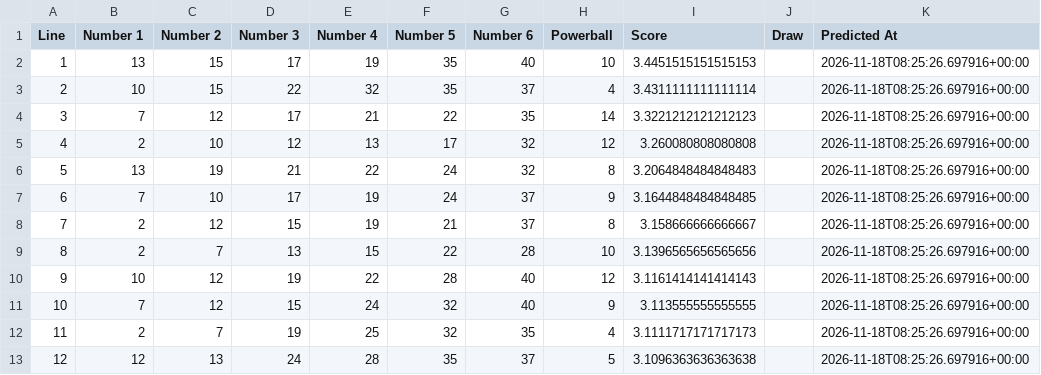
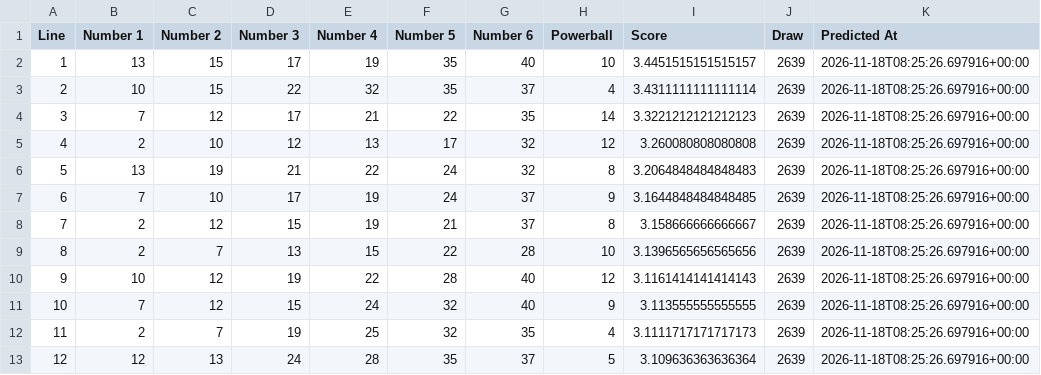
Before and after one commit to Ellywoooo/PowerballBot, a CSV file: predictions/latest.csv, drawn as a sheet.

```diff
--- a/predictions/latest.csv
+++ b/predictions/latest.csv
@@ -1,13 +1,13 @@
 Line,Number 1,Number 2,Number 3,Number 4,Number 5,Number 6,Powerball,Score,Draw,Predicted At
-1,13,15,17,19,35,40,10,3.4451515151515153,,2026-11-18T08:25:26.697916+00:00
-2,10,15,22,32,35,37,4,3.4311111111111114,,2026-11-18T08:25:26.697916+00:00
-3,7,12,17,21,22,35,14,3.3221212121212123,,2026-11-18T08:25:26.697916+00:00
-4,2,10,12,13,17,32,12,3.260080808080808,,2026-11-18T08:25:26.697916+00:00
-5,13,19,21,22,24,32,8,3.2064848484848483,,2026-11-18T08:25:26.697916+00:00
-6,7,10,17,19,24,37,9,3.1644848484848485,,2026-11-18T08:25:26.697916+00:00
-7,2,12,15,19,21,37,8,3.158666666666667,,2026-11-18T08:25:26.697916+00:00
-8,2,7,13,15,22,28,10,3.1396565656565656,,2026-11-18T08:25:26.697916+00:00
-9,10,12,19,22,28,40,12,3.1161414141414143,,2026-11-18T08:25:26.697916+00:00
-10,7,12,15,24,32,40,9,3.113555555555555,,2026-11-18T08:25:26.697916+00:00
-11,2,7,19,25,32,35,4,3.1111717171717173,,2026-11-18T08:25:26.697916+00:00
-12,12,13,24,28,35,37,5,3.1096363636363638,,2026-11-18T08:25:26.697916+00:00
+1,13,15,17,19,35,40,10,3.4451515151515157,2639,2026-11-18T08:25:26.697916+00:00
+2,10,15,22,32,35,37,4,3.4311111111111114,2639,2026-11-18T08:25:26.697916+00:00
+3,7,12,17,21,22,35,14,3.3221212121212123,2639,2026-11-18T08:25:26.697916+00:00
+4,2,10,12,13,17,32,12,3.260080808080808,2639,2026-11-18T08:25:26.697916+00:00
+5,13,19,21,22,24,32,8,3.2064848484848483,2639,2026-11-18T08:25:26.697916+00:00
+6,7,10,17,19,24,37,9,3.1644848484848485,2639,2026-11-18T08:25:26.697916+00:00
+7,2,12,15,19,21,37,8,3.158666666666667,2639,2026-11-18T08:25:26.697916+00:00
+8,2,7,13,15,22,28,10,3.1396565656565656,2639,2026-11-18T08:25:26.697916+00:00
+9,10,12,19,22,28,40,12,3.1161414141414143,2639,2026-11-18T08:25:26.697916+00:00
+10,7,12,15,24,32,40,9,3.113555555555555,2639,2026-11-18T08:25:26.697916+00:00
+11,2,7,19,25,32,35,4,3.1111717171717173,2639,2026-11-18T08:25:26.697916+00:00
+12,12,13,24,28,35,37,5,3.109636363636364,2639,2026-11-18T08:25:26.697916+00:00
```
Also changed, not shown: data/draws_clean.csv, predictions/history.csv.
